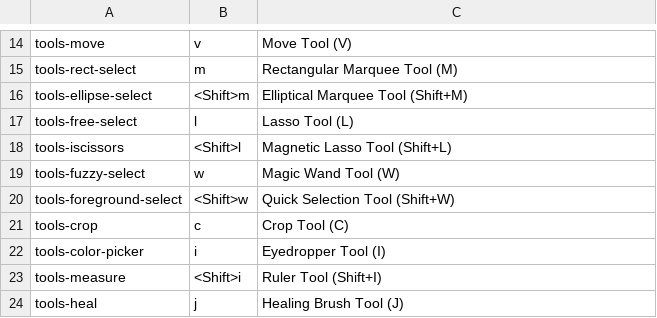
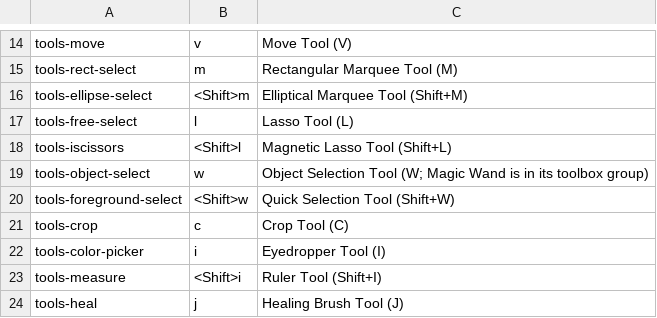
Before and after one commit to diegochagas/gimphoto, a TSV file: defaults/photoshop-keymap.tsv, drawn as a sheet; only a part is shown, gaps mark what is left out.

Commit message:
Object Selection tool (W): drag a box around an object to select it (AI)
Photoshop's Object Selection tool, first in the toolbox's W group. A core
patch (0011) adds the canvas tool, a GimpSelectionTool: it draws the box
and, once the button is released, runs ai-select's new
gimphoto-object-select procedure with the box and the selection mode
(Shift adds, Ctrl subtracts). The plug-in sends the box plus a margin to
SAM 2.1 on the local ComfyUI and turns the mask into the selection, one
undo step. One box at a time; the image and display are kept alive while
the AI runs.

W now picks Object Selection (Magic Wand stays in its group). New icons
use filled shapes only, and tests pin the two icon traps found here:
"<svg" within the first 256 bytes, no strokes in symbolic icons.

Closes #32

```diff
--- a/defaults/photoshop-keymap.tsv
+++ b/defaults/photoshop-keymap.tsv
@@ -18,3 +18,3 @@ tools-free-select	l	Lasso Tool (L)
 tools-iscissors	<Shift>l	Magnetic Lasso Tool (Shift+L)
-tools-fuzzy-select	w	Magic Wand Tool (W)
+tools-object-select	w	Object Selection Tool (W; Magic Wand is in its toolbox group)
 tools-foreground-select	<Shift>w	Quick Selection Tool (Shift+W)
```
Also changed, not shown: 20 other files.
